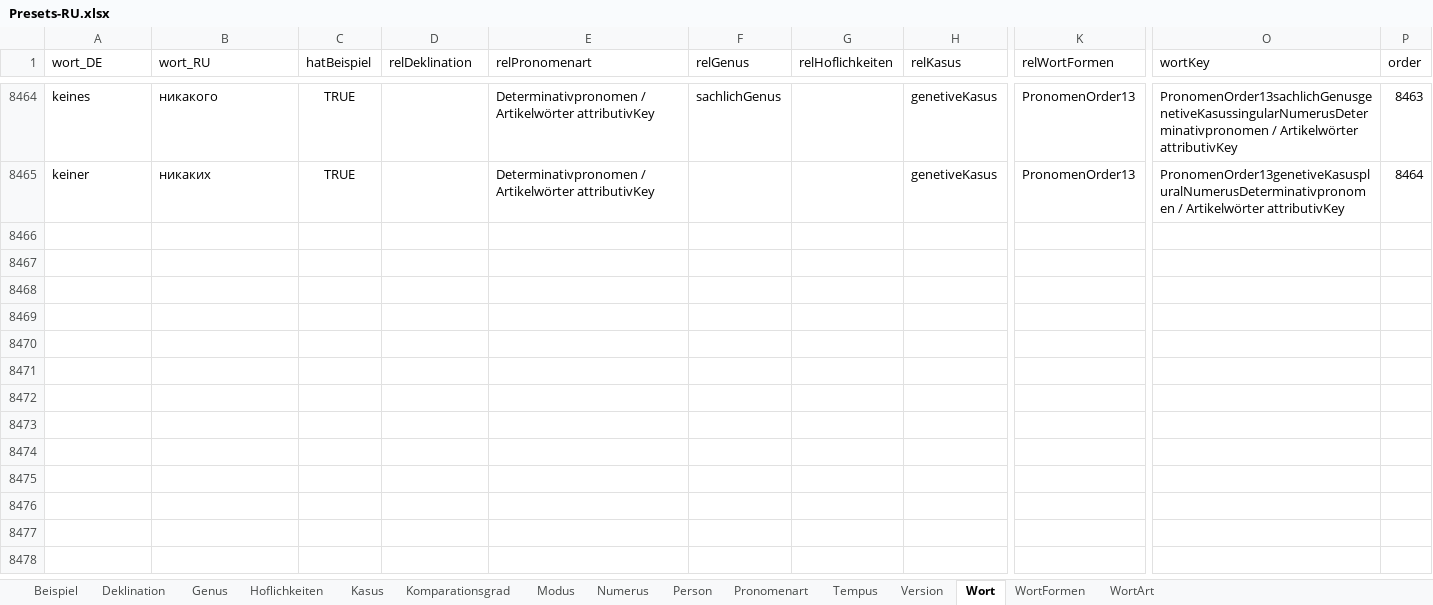
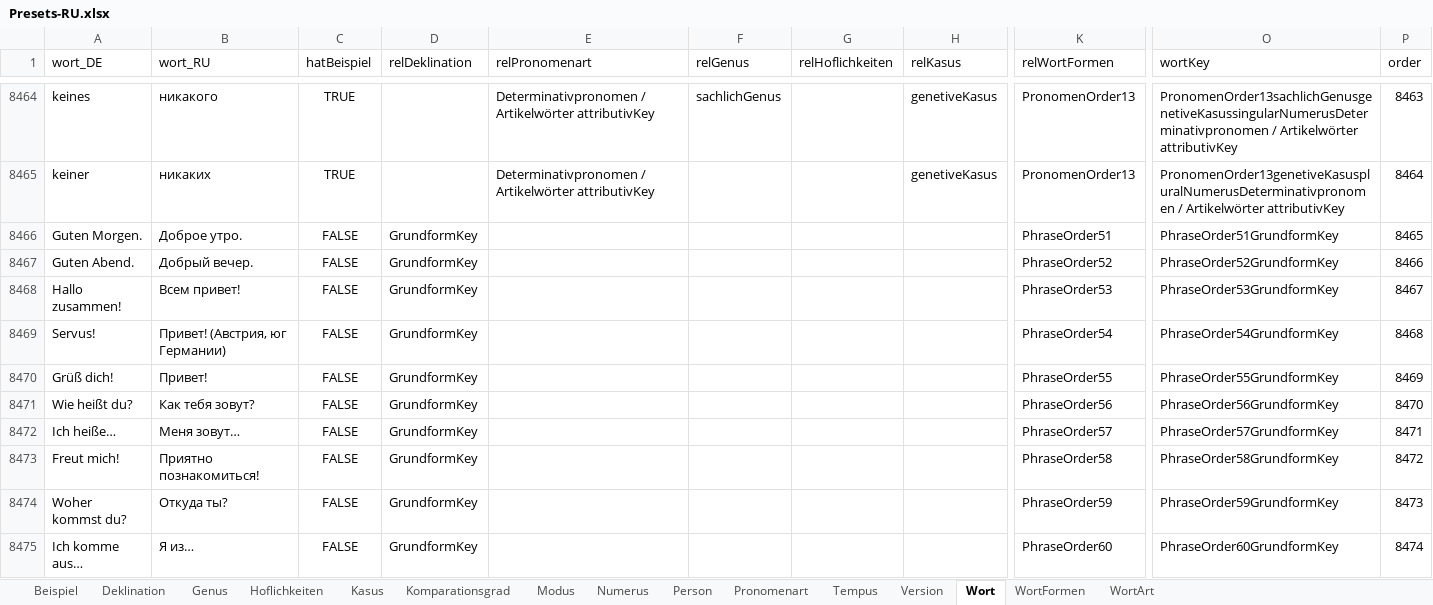
Before and after one commit to AdvancedResearches/AutoLehrer, an Excel workbook: Presets preparation/Presets-RU.xlsx, sheet Wort, drawn as a sheet; only a part is shown, gaps mark what is left out; values as stored, in another font and other column widths than the file's, no borders; table styles not drawn; rows hold the shown columns only; the diff covers the shown part only; the diff names each change by its address in the sheet, - before the commit and + after, or states it on an @@ line.

```diff
--- a/Presets preparation/Presets-RU.xlsx (sheet Wort)
+++ b/Presets preparation/Presets-RU.xlsx (sheet Wort)
+row 8466: Guten Morgen. | Доброе утро. | FALSE | GrundformKey |  |  |  |  | PhraseOrder51 | PhraseOrder51GrundformKey | 8465
+row 8467: Guten Abend. | Добрый вечер. | FALSE | GrundformKey |  |  |  |  | PhraseOrder52 | PhraseOrder52GrundformKey | 8466
+row 8468: Hallo zusammen! | Всем привет! | FALSE | GrundformKey |  |  |  |  | PhraseOrder53 | PhraseOrder53GrundformKey | 8467
+row 8469: Servus! | Привет! (Австрия, юг Германии) | FALSE | GrundformKey |  |  |  |  | PhraseOrder54 | PhraseOrder54GrundformKey | 8468
+row 8470: Grüß dich! | Привет! | FALSE | GrundformKey |  |  |  |  | PhraseOrder55 | PhraseOrder55GrundformKey | 8469
+row 8471: Wie heißt du? | Как тебя зовут? | FALSE | GrundformKey |  |  |  |  | PhraseOrder56 | PhraseOrder56GrundformKey | 8470
+row 8472: Ich heiße… | Меня зовут… | FALSE | GrundformKey |  |  |  |  | PhraseOrder57 | PhraseOrder57GrundformKey | 8471
+row 8473: Freut mich! | Приятно познакомиться! | FALSE | GrundformKey |  |  |  |  | PhraseOrder58 | PhraseOrder58GrundformKey | 8472
+row 8474: Woher kommst du? | Откуда ты? | FALSE | GrundformKey |  |  |  |  | PhraseOrder59 | PhraseOrder59GrundformKey | 8473
+row 8475: Ich komme aus… | Я из… | FALSE | GrundformKey |  |  |  |  | PhraseOrder60 | PhraseOrder60GrundformKey | 8474
```
Also changed, not shown: 40 added rows elsewhere in this sheet, sheet WortFormen, sheet Version, 4 other files.
